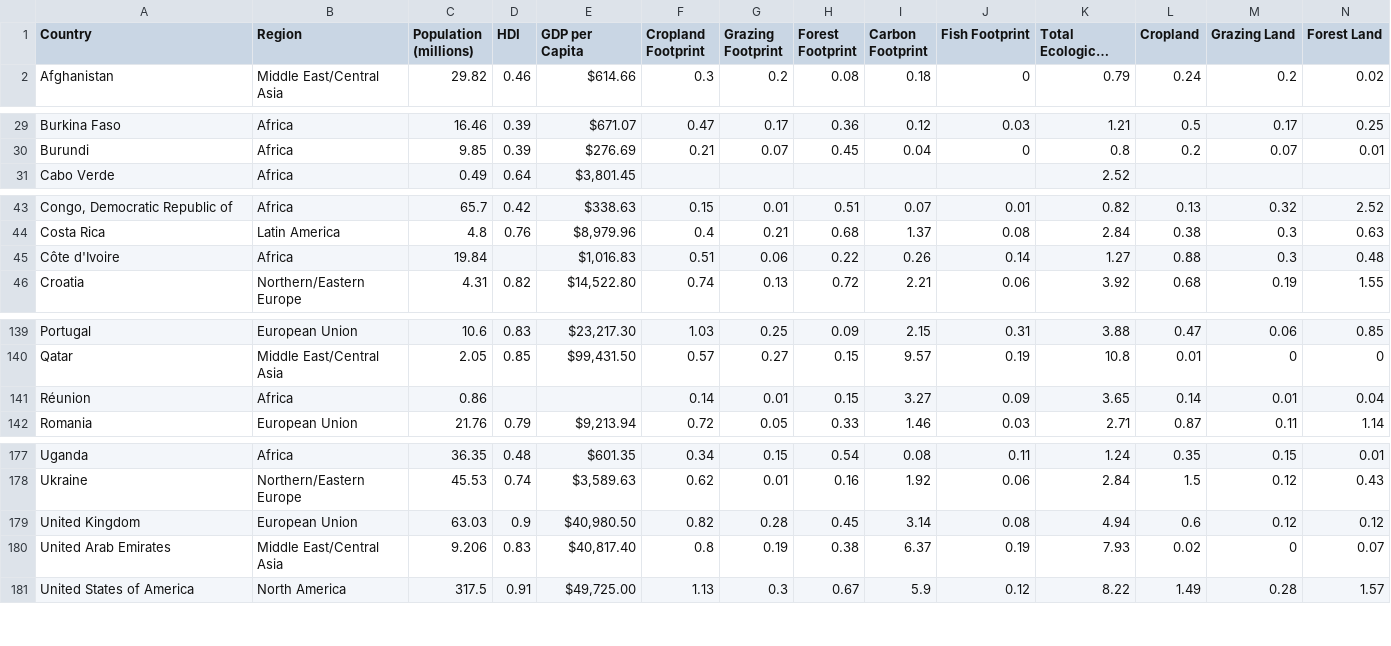
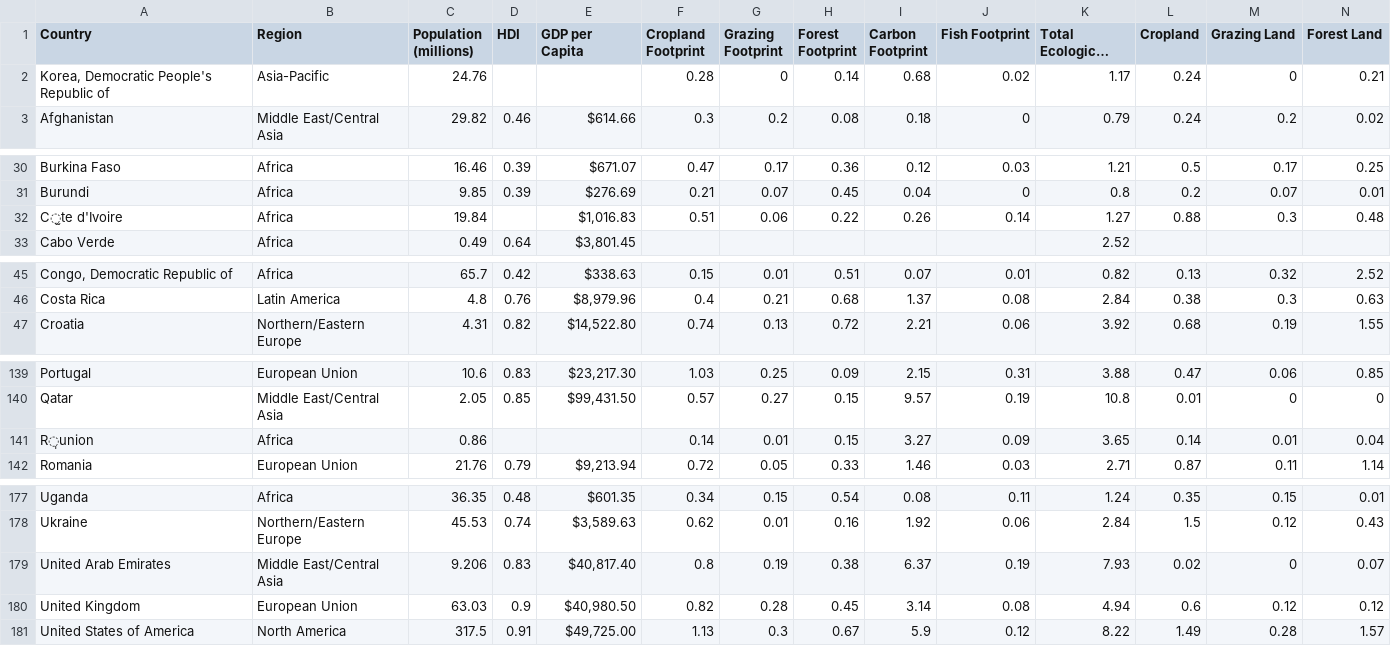
Before and after one commit to anguyen152-stat660/team-3_project2, a CSV file: data/global_eco_2016.csv, drawn as a sheet; only a part is shown, gaps mark what is left out; long unchanged cells end in …; removed rows and columns are numbered as before the commit, all else as after; rows hold the shown columns only; the diff names each change by its address in the sheet, - before the commit and + after, or states it on an @@ line.

Commit message:
Add files via upload

```diff
--- a/data/global_eco_2016.csv
+++ b/data/global_eco_2016.csv
@@ row 93 moved to row 2: Korea, Democratic People's Republic of @@
+row 32: C̫te d'Ivoire | Africa | 19.84 |  | $1,016.83 | 0.51 | 0.06 | 0.22 | 0.26 | 0.14 | 1.27 | 0.88 | 0.3 | 0.48
-row 45: Côte d'Ivoire | Africa | 19.84 |  | $1,016.83 | 0.51 | 0.06 | 0.22 | 0.26 | 0.14 | 1.27 | 0.88 | 0.3 | 0.48
-A141 (Country): Réunion
+A141 (Country): R̩union
+row 179: United Arab Emirates | Middle East/Central Asia | 9.206 | 0.83 | $40,817.40 | 0.8 | 0.19 | 0.38 | 6.37 | 0.19 | 7.93 | 0.02 | 0 | 0.07
-row 180: United Arab Emirates | Middle East/Central Asia | 9.206 | 0.83 | $40,817.40 | 0.8 | 0.19 | 0.38 | 6.37 | 0.19 | 7.93 | 0.02 | 0 | 0.07
```
